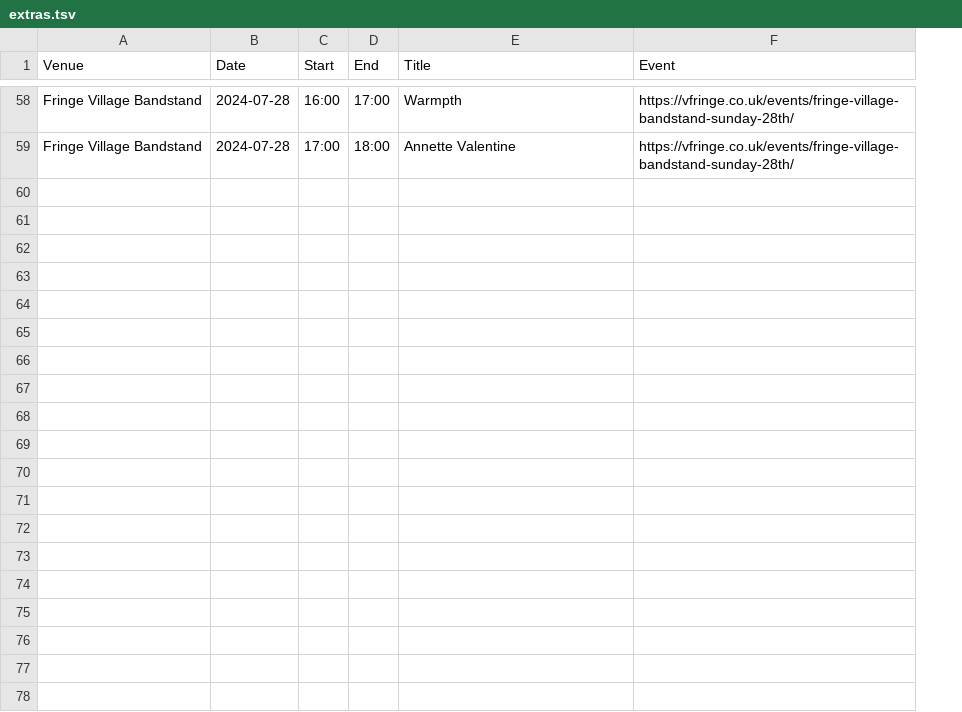
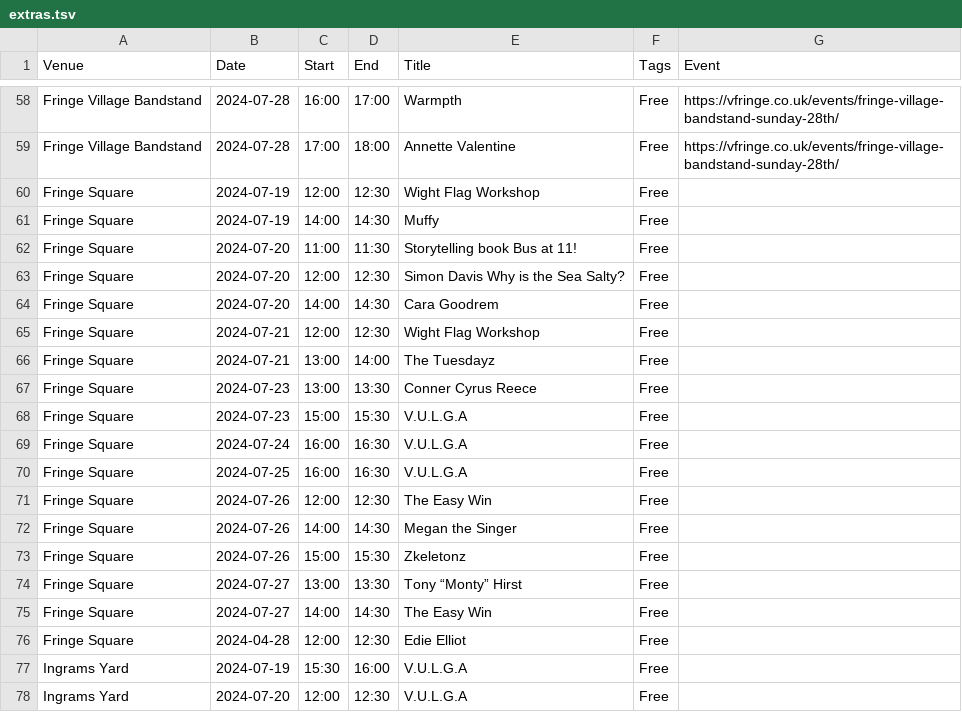
Before and after one commit to cgutteridge/vfringe2023, a TSV file: extras.tsv, drawn as a sheet; only a part is shown, gaps mark what is left out; the diff covers the shown part only; the diff names each change by its address in the sheet, - before the commit and + after, or states it on an @@ line.

Commit message:
update extras

```diff
--- a/extras.tsv
+++ b/extras.tsv
+column F (Tags), rows 58-59: Free | Free
+row 60: Fringe Square | 2024-07-19 | 12:00 | 12:30 | Wight Flag Workshop | Free
+row 61: Fringe Square | 2024-07-19 | 14:00 | 14:30 | Muffy | Free
+row 62: Fringe Square | 2024-07-20 | 11:00 | 11:30 | Storytelling book Bus at 11! | Free
+row 63: Fringe Square | 2024-07-20 | 12:00 | 12:30 | Simon Davis Why is the Sea Salty? | Free
+row 64: Fringe Square | 2024-07-20 | 14:00 | 14:30 | Cara Goodrem | Free
+row 65: Fringe Square | 2024-07-21 | 12:00 | 12:30 | Wight Flag Workshop | Free
+row 66: Fringe Square | 2024-07-21 | 13:00 | 14:00 | The Tuesdayz | Free
+row 67: Fringe Square | 2024-07-23 | 13:00 | 13:30 | Conner Cyrus Reece | Free
+row 68: Fringe Square | 2024-07-23 | 15:00 | 15:30 | V.U.L.G.A | Free
+row 69: Fringe Square | 2024-07-24 | 16:00 | 16:30 | V.U.L.G.A | Free
+row 70: Fringe Square | 2024-07-25 | 16:00 | 16:30 | V.U.L.G.A | Free
+row 71: Fringe Square | 2024-07-26 | 12:00 | 12:30 | The Easy Win | Free
+row 72: Fringe Square | 2024-07-26 | 14:00 | 14:30 | Megan the Singer | Free
+row 73: Fringe Square | 2024-07-26 | 15:00 | 15:30 | Zkeletonz | Free
+row 74: Fringe Square | 2024-07-27 | 13:00 | 13:30 | Tony “Monty” Hirst | Free
+row 75: Fringe Square | 2024-07-27 | 14:00 | 14:30 | The Easy Win | Free
+row 76: Fringe Square | 2024-04-28 | 12:00 | 12:30 | Edie Elliot | Free
+row 77: Ingrams Yard | 2024-07-19 | 15:30 | 16:00 | V.U.L.G.A | Free
+row 78: Ingrams Yard | 2024-07-20 | 12:00 | 12:30 | V.U.L.G.A | Free
```
Also changed, not shown: 12 added rows elsewhere in this file.
